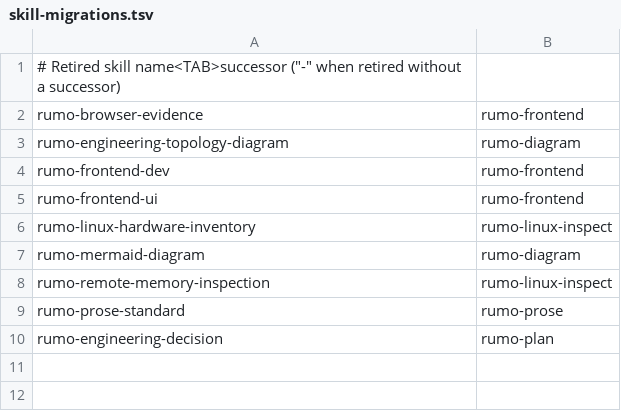
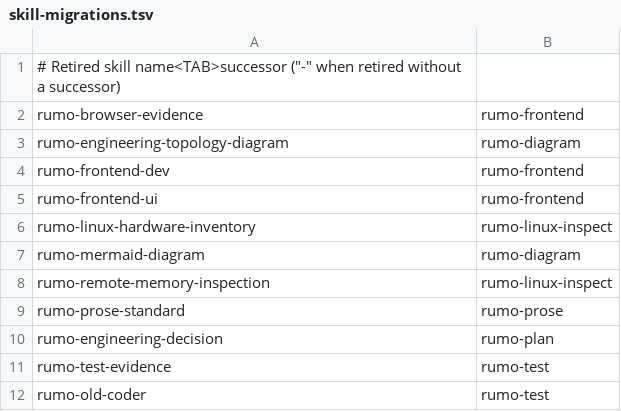
Before and after one commit to rumoii/rumo-engineering-skills, a TSV file: scripts/skill-migrations.tsv, drawn as a sheet.

Commit message:
refactor(技能): 合并 test-evidence 与 old-coder 为 rumo-test
三种模式：证据规划(默认，可不写代码)、测试先行、高保证。高保证
流程从空白重写为 references/high-assurance.md，证据层与风险清单移入
references/evidence-layers.md；删除 old-coder 及其改编说明与许可文件。

```diff
--- a/scripts/skill-migrations.tsv
+++ b/scripts/skill-migrations.tsv
@@ -10 +10,3 @@ rumo-prose-standard	rumo-prose
 rumo-engineering-decision	rumo-plan
+rumo-test-evidence	rumo-test
+rumo-old-coder	rumo-test
```
Also changed, not shown: 25 other files.
